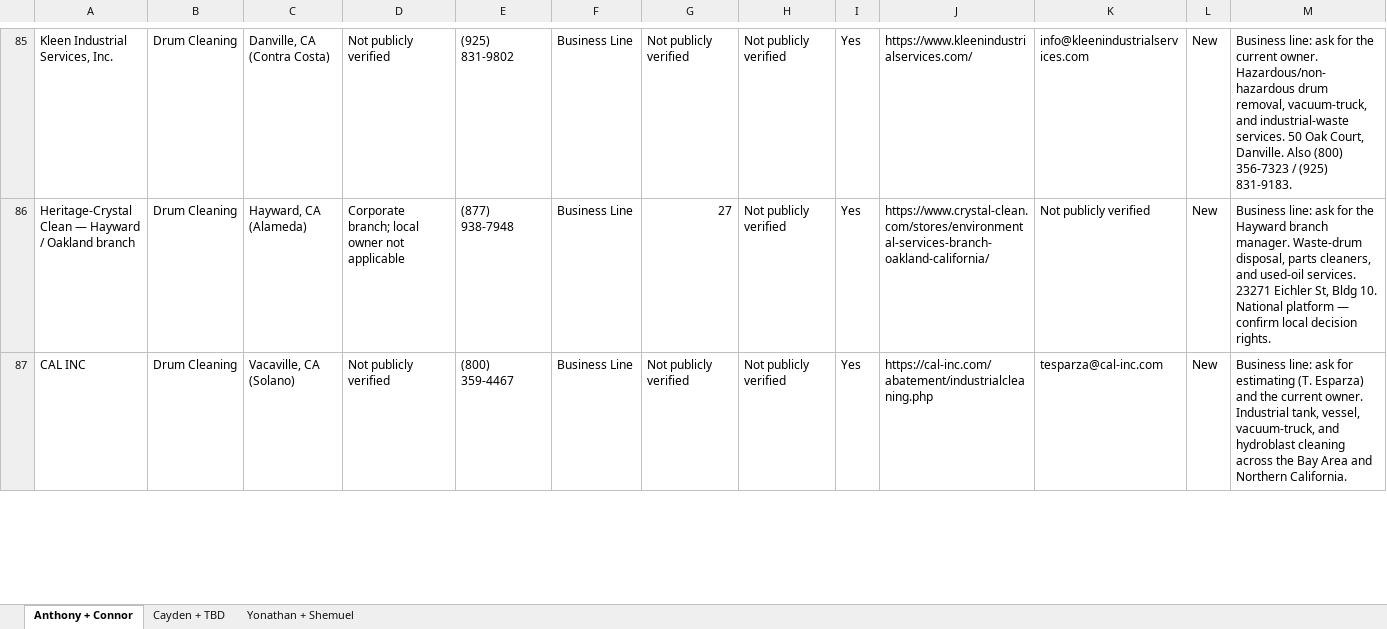
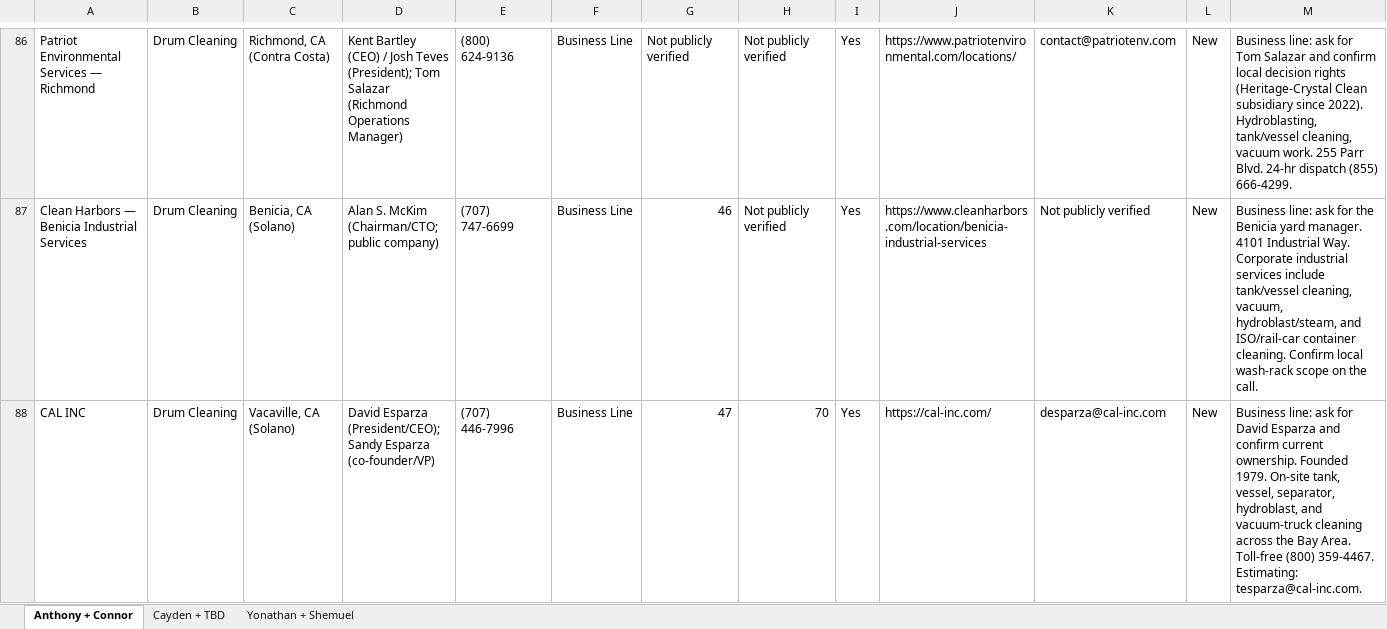
Before and after one commit to anthonyleedu/anthonyleedu, an Excel workbook: Builder + Caller Masterlist - SBC 2026.xlsx, sheet Anthony + Connor, drawn as a sheet; only a part is shown, gaps mark what is left out; values as stored, in another font and other column widths than the file's, no borders; conditional formats and table styles not drawn; addresses are those after the commit; the diff covers the shown part only; the diff names each change by its address in the sheet, - before the commit and + after, or states it on an @@ line.

```diff
--- a/Builder + Caller Masterlist - SBC 2026.xlsx (sheet Anthony + Connor)
+++ b/Builder + Caller Masterlist - SBC 2026.xlsx (sheet Anthony + Connor)
-A86: Kleen Industrial Services, Inc.
+A86: Patriot Environmental Services — Richmond
-C86: Danville, CA (Contra Costa)
+C86: Richmond, CA (Contra Costa)
-D86: Not publicly verified
+D86: Kent Bartley (CEO) / Josh Teves (President); Tom Salazar (Richmond Operations Manager)
-E86: (925) 831-9802
+E86: (800) 624-9136
-J86: https://www.kleenindustrialservices.com/
+J86: https://www.patriotenvironmental.com/locations/
-K86: info@kleenindustrialservices.com
+K86: contact@patriotenv.com
-M86: …ask for the current owner. Hazardous/non-hazardous drum removal, vacuum-truck, and industrial-waste services. 50 Oak Court, Danville. Also (800) 356-7323 / (925) 831-9183.
+M86: …ask for Tom Salazar and confirm local decision rights (Heritage-Crystal Clean subsidiary since 2022). Hydroblasting, tank/vessel cleaning, vacuum work. 255 Parr Blvd. 24-hr dispatch (855) 666-4299.
-A87: Heritage-Crystal Clean — Hayward / Oakland branch
+A87: Clean Harbors — Benicia Industrial Services
-C87: Hayward, CA (Alameda)
+C87: Benicia, CA (Solano)
-D87: Corporate branch; local owner not applicable
+D87: Alan S. McKim (Chairman/CTO; public company)
-E87: (877) 938-7948
+E87: (707) 747-6699
-G87: 27
+G87: 46
-J87: https://www.crystal-clean.com/stores/environmental-services-branch-oakland-california/
+J87: https://www.cleanharbors.com/location/benicia-industrial-services
-M87: …for the Hayward branch manager. Waste-drum disposal, parts cleaners, and used-oil services. 23271 Eichler St, Bldg 10. National platform — confirm local decision rights.
+M87: …for the Benicia yard manager. 4101 Industrial Way. Corporate industrial services include tank/vessel cleaning, vacuum, hydroblast/steam, and ISO/rail-car container cleaning. Confirm local wash-rack scope on the call.
-D88: Not publicly verified
+D88: David Esparza (President/CEO); Sandy Esparza (co-founder/VP)
-E88: (800) 359-4467
+E88: (707) 446-7996
-G88: Not publicly verified
+G88: 47
-H88: Not publicly verified
+H88: 70
-J88: https://cal-inc.com/abatement/industrialcleaning.php
+J88: https://cal-inc.com/
-K88: tesparza@cal-inc.com
+K88: desparza@cal-inc.com
-M88: …ask for estimating (T. Esparza) and the current owner. Industrial tank, vessel, vacuum-truck, and hydroblast cleaning across the Bay Area and Northern California.
+M88: …ask for David Esparza and confirm current ownership. Founded 1979. On-site tank, vessel, separator, hydroblast, and vacuum-truck cleaning across the Bay Area. Toll-free (800) 359-4467. Estimating: tesparza@cal-inc.com.
```
Also changed, not shown: 8 added rows, 8 removed rows and 96 edited cells elsewhere in this sheet.
